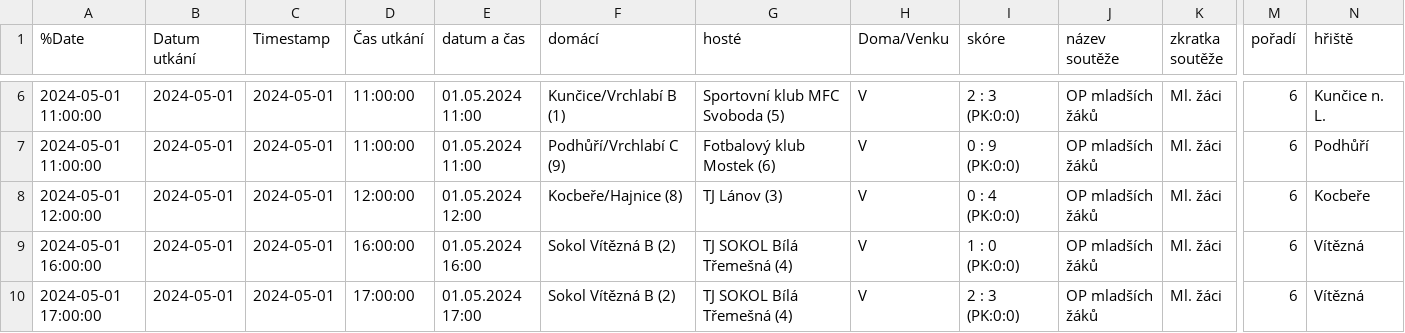
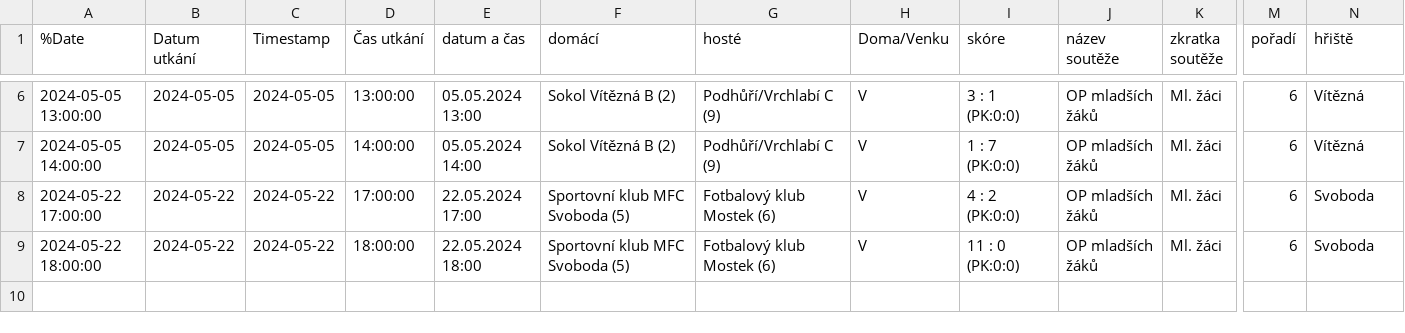
Before and after one commit to MustafaHadzi/bt_matches, a CSV file: utkani_Ml_zaci.csv, drawn as a sheet; only a part is shown, gaps mark what is left out; removed rows and columns are numbered as before the commit, all else as after; rows hold the shown columns only; the diff covers the shown part only; the diff names each change by its address in the sheet, - before the commit and + after, or states it on an @@ line.

```diff
--- a/utkani_Ml_zaci.csv
+++ b/utkani_Ml_zaci.csv
-A6 (%Date): 2024-05-01 11:00:00
+A6 (%Date): 2024-05-05 13:00:00
-B6 (Datum utkání): 2024-05-01
+B6 (Datum utkání): 2024-05-05
-C6 (Timestamp): 2024-05-01
+C6 (Timestamp): 2024-05-05
-D6 (Čas utkání): 11:00:00
+D6 (Čas utkání): 13:00:00
-E6 (datum a čas): 01.05.2024 11:00
+E6 (datum a čas): 05.05.2024 13:00
-F6 (domácí): Kunčice/Vrchlabí B (1)
+F6 (domácí): Sokol Vítězná B (2)
-G6 (hosté): Sportovní klub MFC Svoboda (5)
+G6 (hosté): Podhůří/Vrchlabí C (9)
-I6 (skóre): 2 : 3 (PK:0:0)
+I6 (skóre): 3 : 1 (PK:0:0)
-N6 (hřiště): Kunčice n. L.
+N6 (hřiště): Vítězná
-row 7: 2024-05-01 11:00:00 | 2024-05-01 | 2024-05-01 | 11:00:00 | 01.05.2024 11:00 | Podhůří/Vrchlabí C (9) | Fotbalový klub Mostek (6) | V | 0 : 9 (PK:0:0) | OP mladších žáků | Ml. žáci | 6 | Podhůří
-row 8: 2024-05-01 12:00:00 | 2024-05-01 | 2024-05-01 | 12:00:00 | 01.05.2024 12:00 | Kocbeře/Hajnice (8) | TJ Lánov (3) | V | 0 : 4 (PK:0:0) | OP mladších žáků | Ml. žáci | 6 | Kocbeře
-A7 (%Date): 2024-05-01 16:00:00
+A7 (%Date): 2024-05-05 14:00:00
-B7 (Datum utkání): 2024-05-01
+B7 (Datum utkání): 2024-05-05
-C7 (Timestamp): 2024-05-01
+C7 (Timestamp): 2024-05-05
-D7 (Čas utkání): 16:00:00
+D7 (Čas utkání): 14:00:00
-E7 (datum a čas): 01.05.2024 16:00
+E7 (datum a čas): 05.05.2024 14:00
-G7 (hosté): TJ SOKOL Bílá Třemešná (4)
+G7 (hosté): Podhůří/Vrchlabí C (9)
-I7 (skóre): 1 : 0 (PK:0:0)
+I7 (skóre): 1 : 7 (PK:0:0)
-A8 (%Date): 2024-05-01 17:00:00
+A8 (%Date): 2024-05-22 17:00:00
-B8 (Datum utkání): 2024-05-01
+B8 (Datum utkání): 2024-05-22
-C8 (Timestamp): 2024-05-01
+C8 (Timestamp): 2024-05-22
-E8 (datum a čas): 01.05.2024 17:00
+E8 (datum a čas): 22.05.2024 17:00
-F8 (domácí): Sokol Vítězná B (2)
+F8 (domácí): Sportovní klub MFC Svoboda (5)
-G8 (hosté): TJ SOKOL Bílá Třemešná (4)
+G8 (hosté): Fotbalový klub Mostek (6)
-I8 (skóre): 2 : 3 (PK:0:0)
+I8 (skóre): 4 : 2 (PK:0:0)
-N8 (hřiště): Vítězná
+N8 (hřiště): Svoboda
+row 9: 2024-05-22 18:00:00 | 2024-05-22 | 2024-05-22 | 18:00:00 | 22.05.2024 18:00 | Sportovní klub MFC Svoboda (5) | Fotbalový klub Mostek (6) | V | 11 : 0 (PK:0:0) | OP mladších žáků | Ml. žáci | 6 | Svoboda
```
Also changed, not shown: 34 edited cells elsewhere in this file.
